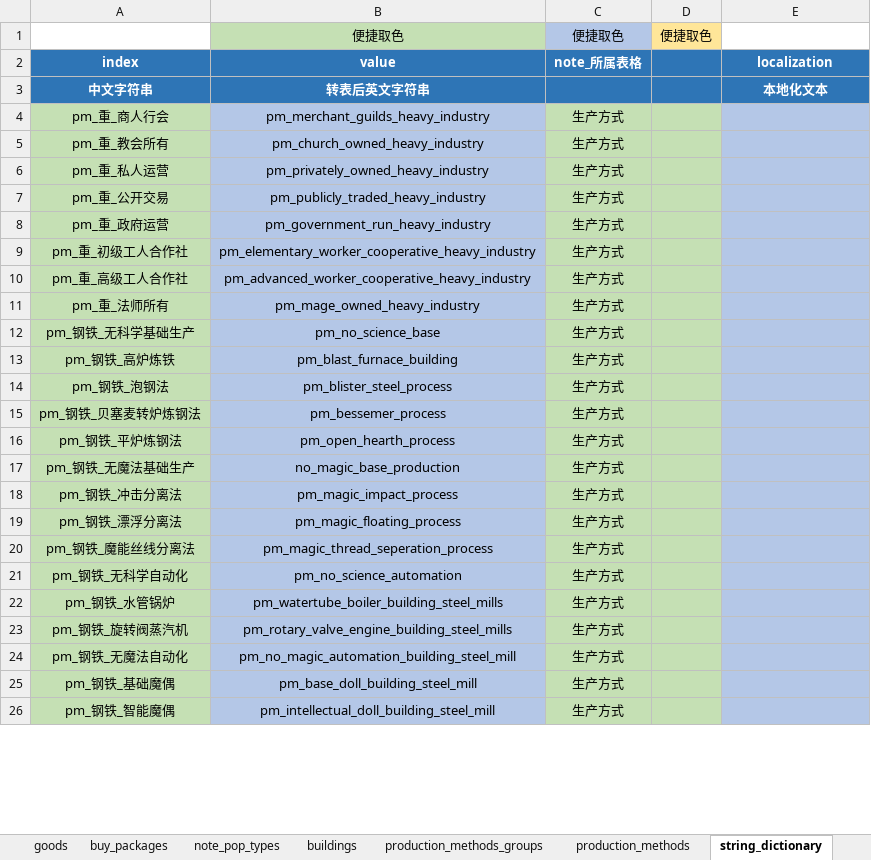
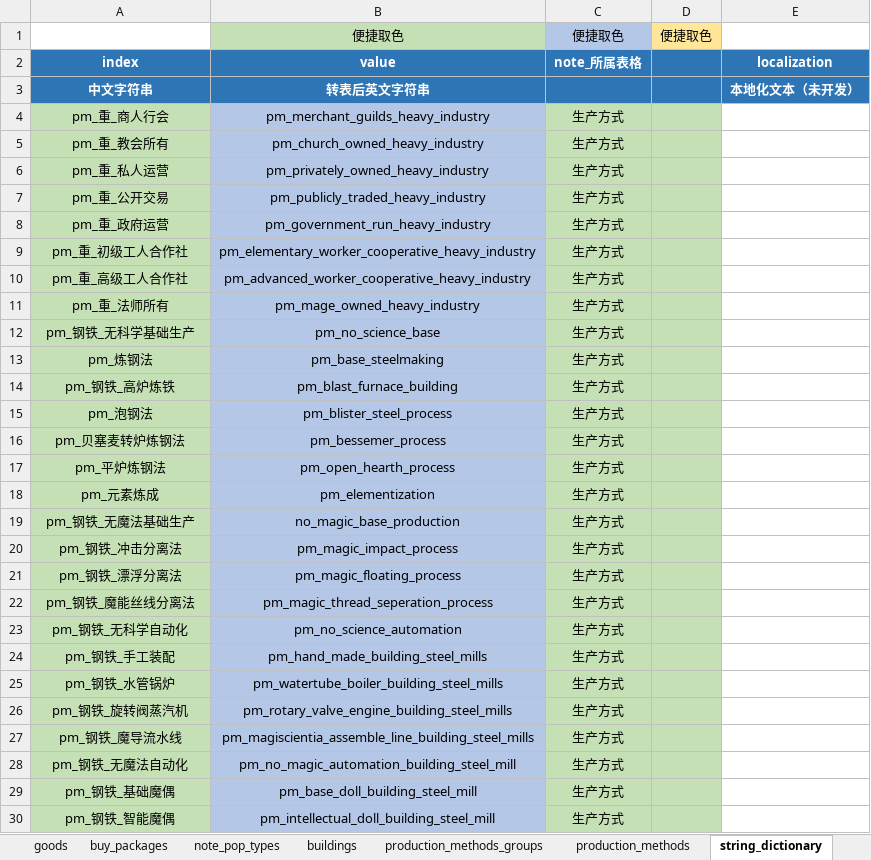
Before and after one commit to YFFtYHwsdj/Aurora-of-Magiscientia, an Excel workbook: 设定/数值设定/aom数值/【数值表格】经济.xlsm, sheet string_dictionary, drawn as a sheet; only a part is shown; values as stored, in another font and other column widths than the file's, no borders; conditional formats not drawn; addresses are those after the commit; the diff covers the shown part only; the diff names each change by its address in the sheet, - before the commit and + after, or states it on an @@ line.

Commit message:
Update 【数值表格】经济.xlsm

```diff
--- a/设定/数值设定/aom数值/【数值表格】经济.xlsm (sheet string_dictionary)
+++ b/设定/数值设定/aom数值/【数值表格】经济.xlsm (sheet string_dictionary)
-E3: 本地化文本
+E3: 本地化文本（未开发）
-E4:E12 fill: #B4C7E7
+E4:E12 fill: none
+row 13: pm_炼钢法 | pm_base_steelmaking | 生产方式
-E14:E17 fill: #B4C7E7
+E14:E17 fill: none
-A15: pm_钢铁_泡钢法
+A15: pm_泡钢法
-A16: pm_钢铁_贝塞麦转炉炼钢法
+A16: pm_贝塞麦转炉炼钢法
-A17: pm_钢铁_平炉炼钢法
+A17: pm_平炉炼钢法
+row 18: pm_元素炼成 | pm_elementization | 生产方式
-E19:E23 fill: #B4C7E7
+E19:E23 fill: none
+row 24: pm_钢铁_手工装配 | pm_hand_made_building_steel_mills | 生产方式
-E25:E26 fill: #B4C7E7
+E25:E26 fill: none
+row 27: pm_钢铁_魔导流水线 | pm_magiscientia_assemble_line_building_steel_mills | 生产方式
-E28:E30 fill: #B4C7E7
+E28:E30 fill: none
```
Also changed, not shown: 243 added rows, 20 removed rows, 3 moved rows, 2 edited cells and cell formats elsewhere in this sheet, sheet buildings, sheet production_methods, sheet production_methods_groups.
